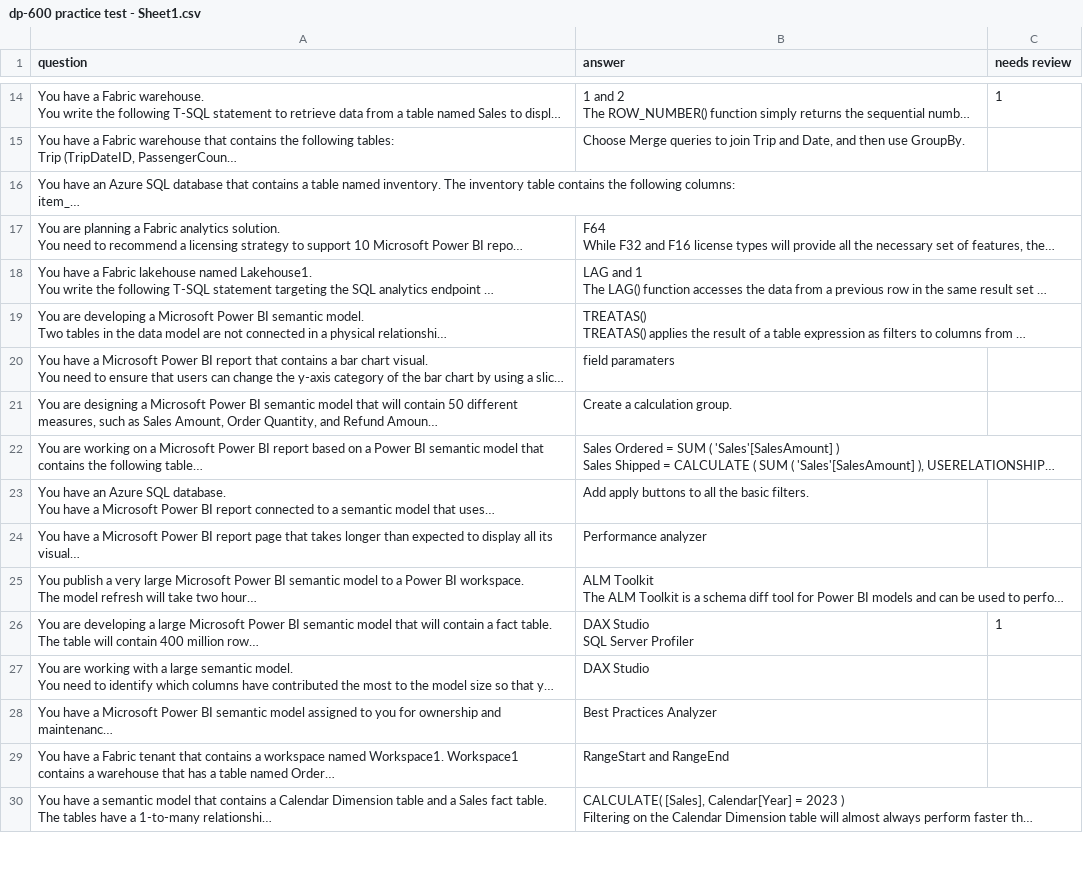
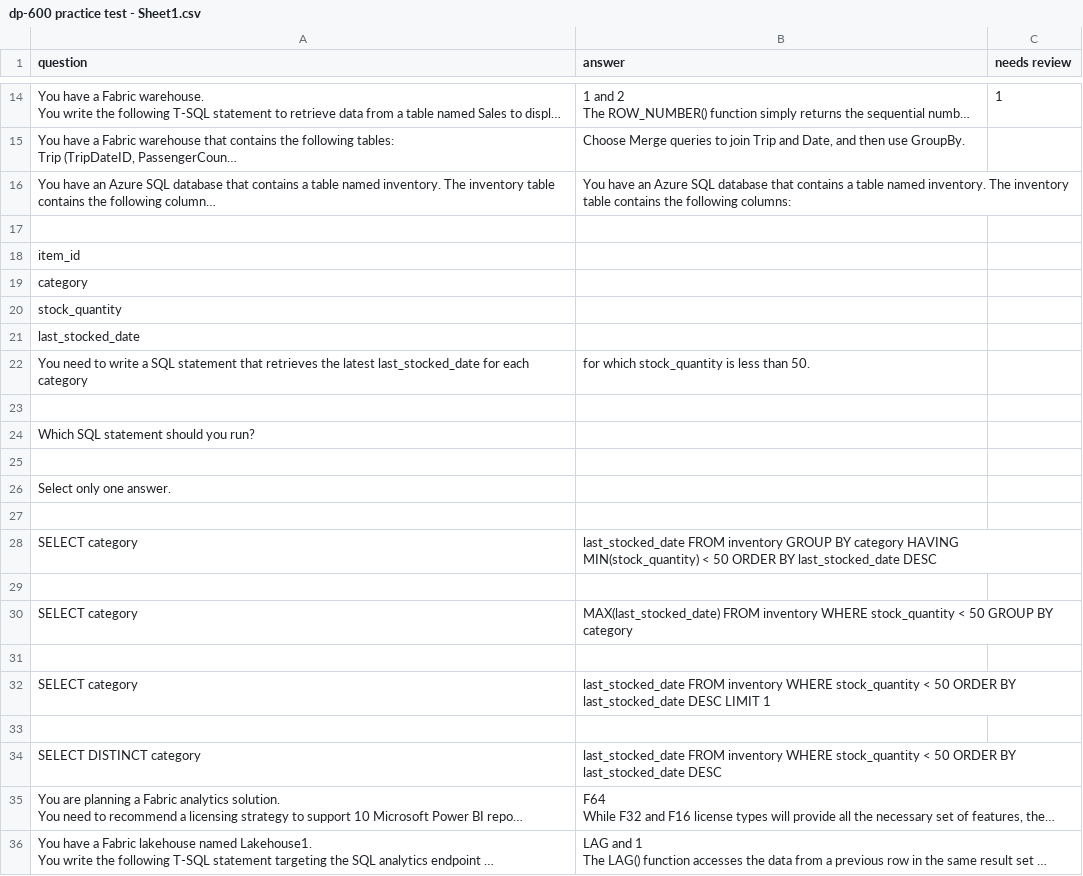
Before and after one commit to dataDad/dp600, a CSV file: dp-600 practice test - Sheet1.csv, drawn as a sheet; only a part is shown, gaps mark what is left out; the shorter side is filled out with more unchanged rows; long unchanged cells end in …; the diff names each change by its address in the sheet, - before the commit and + after, or states it on an @@ line.

Commit message:
Update dp-600 practice test - Sheet1.csv

```diff
--- a/dp-600 practice test - Sheet1.csv
+++ b/dp-600 practice test - Sheet1.csv
-B16 (answer): (empty)
+B16 (answer): You have an Azure SQL database that contains a table named inventory. The inventory table contains the following columns:
+row 17: (empty)
+row 18: item_id
+row 19: category
+row 20: stock_quantity
+row 21: last_stocked_date
+row 22: You need to write a SQL statement that retrieves the latest last_stocked_date for each category | for which stock_quantity is less than 50.
+row 23: (empty)
+row 24: Which SQL statement should you run?
+row 25: (empty)
+row 26: Select only one answer.
+row 27: (empty)
+row 28: SELECT category | last_stocked_date FROM inventory GROUP BY category HAVING MIN(stock_quantity) < 50 ORDER BY last_stocked_date DESC
+row 29: (empty)
+row 30: SELECT category | MAX(last_stocked_date) FROM inventory WHERE stock_quantity < 50 GROUP BY category
+row 31: (empty)
+row 32: SELECT category | last_stocked_date FROM inventory WHERE stock_quantity < 50 ORDER BY last_stocked_date DESC LIMIT 1
+row 33: (empty)
+row 34: SELECT DISTINCT category | last_stocked_date FROM inventory WHERE stock_quantity < 50 ORDER BY last_stocked_date DESC
```
